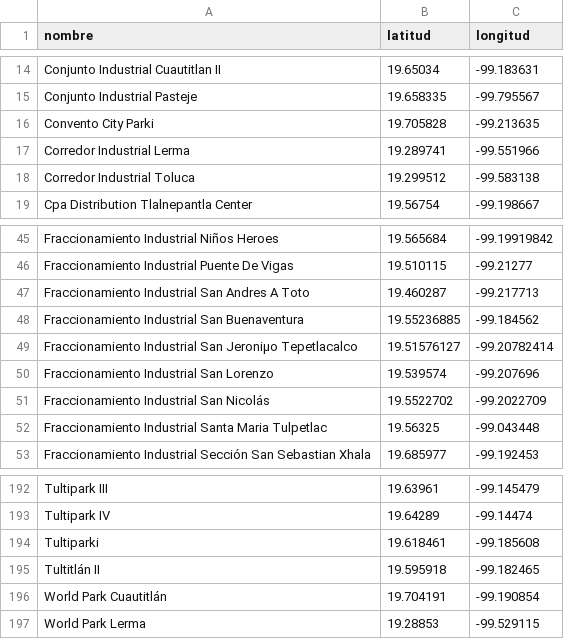
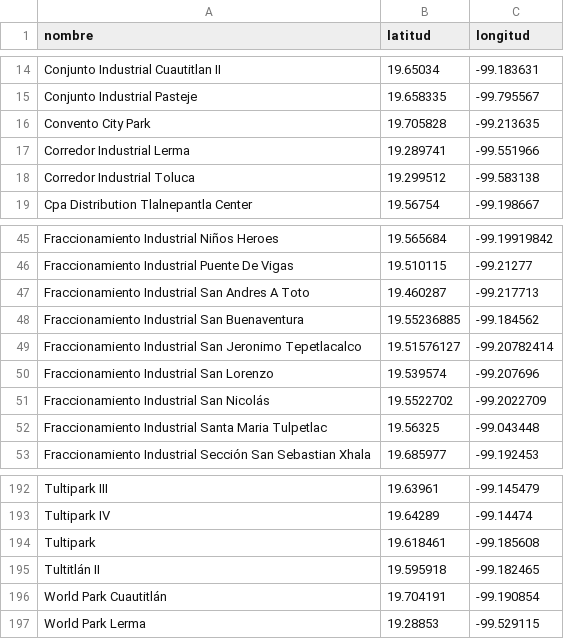
Before and after one commit to FosterTooth1/TT, a CSV file: TT2/Vistas/Naves_Industriales.csv, drawn as a sheet; only a part is shown, gaps mark what is left out.

```diff
--- a/TT2/Vistas/Naves_Industriales.csv
+++ b/TT2/Vistas/Naves_Industriales.csv
@@ -15,3 +15,3 @@ Conjunto Industrial Cuautitlan II,19.65034,-99.183631
 Conjunto Industrial Pasteje,19.658335,-99.795567
-Convento City Parki,19.705828,-99.213635
+Convento City Park,19.705828,-99.213635
 Corredor Industrial Lerma,19.289741,-99.551966
@@ -48,3 +48,3 @@ Fraccionamiento Industrial San Andres A Toto,19.460287,-99.217713
 Fraccionamiento Industrial San Buenaventura,19.55236885,-99.184562
-Fraccionamiento Industrial San Jeroniμο Tepetlacalco,19.51576127,-99.20782414
+Fraccionamiento Industrial San Jeronimo Tepetlacalco,19.51576127,-99.20782414
 Fraccionamiento Industrial San Lorenzo,19.539574,-99.207696
@@ -193,3 +193,3 @@ Tultipark III,19.63961,-99.145479
 Tultipark IV,19.64289,-99.14474
-Tultiparki,19.618461,-99.185608
+Tultipark,19.618461,-99.185608
 Tultitlán II,19.595918,-99.182465
```
Also changed, not shown: TT2/Prototipo_1/Naves_Industriales.csv.
